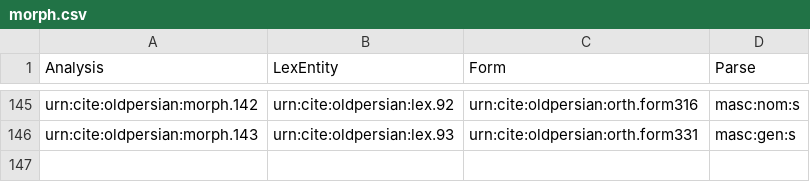
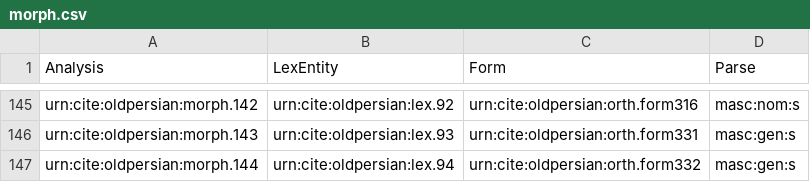
Before and after one commit to neelsmith/op, a CSV file: collections/morph.csv, drawn as a sheet; only a part is shown, gaps mark what is left out; the diff names each change by its address in the sheet, - before the commit and + after, or states it on an @@ line.

Commit message:
Update morph.csv

```diff
--- a/collections/morph.csv
+++ b/collections/morph.csv
+row 147: urn:cite:oldpersian:morph.144 | urn:cite:oldpersian:lex.94 | urn:cite:oldpersian:orth.form332 | masc:gen:s
```
